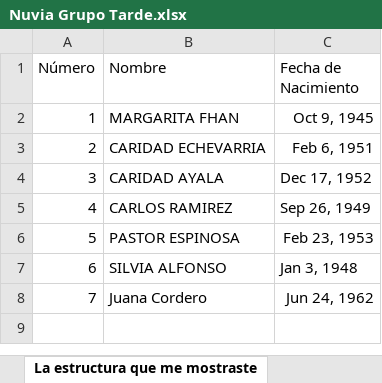
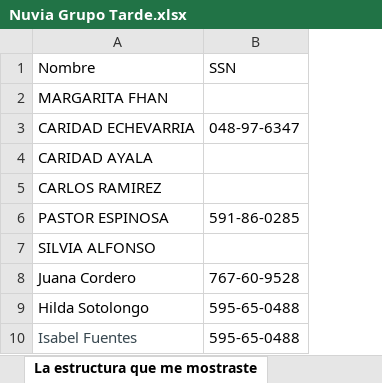
Before and after one commit to ppkapiro/DataSyntheticProject, an Excel workbook: Temporales/Pacientes Nuvia/Nuvia Grupo Tarde.xlsx, sheet La estructura que me mostraste, drawn as a sheet; values as stored, in another font and other column widths than the file's, no borders; charts and pictures not drawn; removed rows and columns are numbered as before the commit, all else as after; the diff names each change by its address in the sheet, - before the commit and + after, or states it on an @@ line.

```diff
--- a/Temporales/Pacientes Nuvia/Nuvia Grupo Tarde.xlsx (sheet La estructura que me mostraste)
+++ b/Temporales/Pacientes Nuvia/Nuvia Grupo Tarde.xlsx (sheet La estructura que me mostraste)
-column A (Número), rows 2-8: 1 | 2 | 3 | 4 | 5 | 6 | 7
-column C (Fecha de Nacimiento), rows 2-8: Oct 9, 1945 | Feb 6, 1951 | Dec 17, 1952 | Sep 26, 1949 | Feb 23, 1953 | Jan 3, 1948 | Jun 24, 1962
+column B (SSN), rows 3-8: 048-97-6347 |  |  | 591-86-0285 |  | 767-60-9528
+row 9: Hilda Sotolongo | 595-65-0488
+row 10: Isabel Fuentes | 595-65-0488
```
Also changed, not shown: charts or pictures, Temporales/Pacientes Nuvia/Nuvia Grupo Manana.xlsx, 43 other files.
